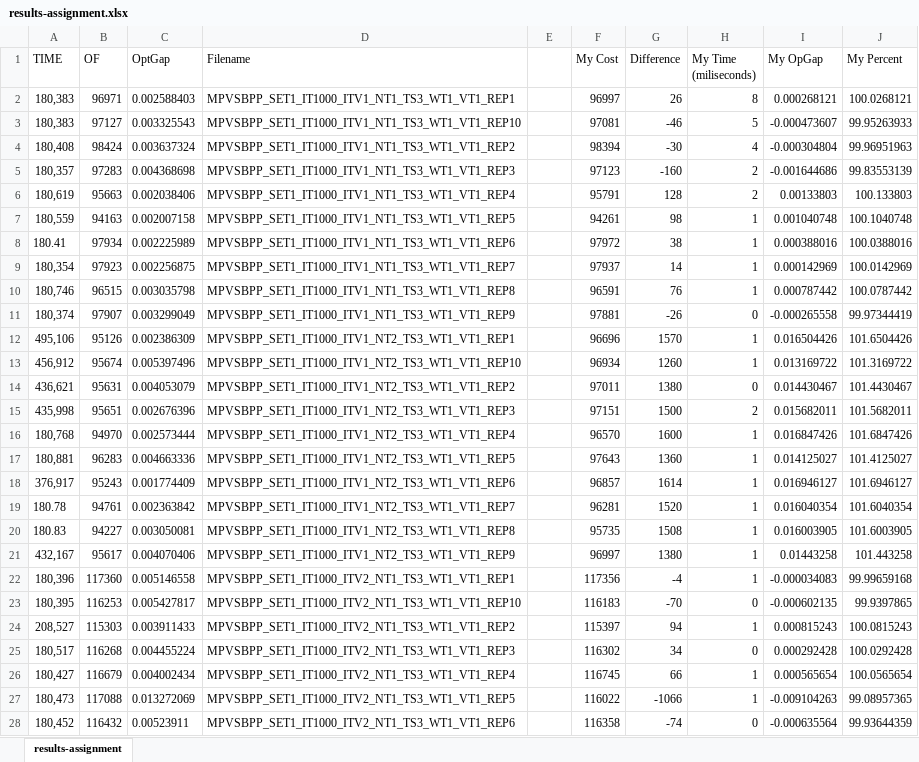
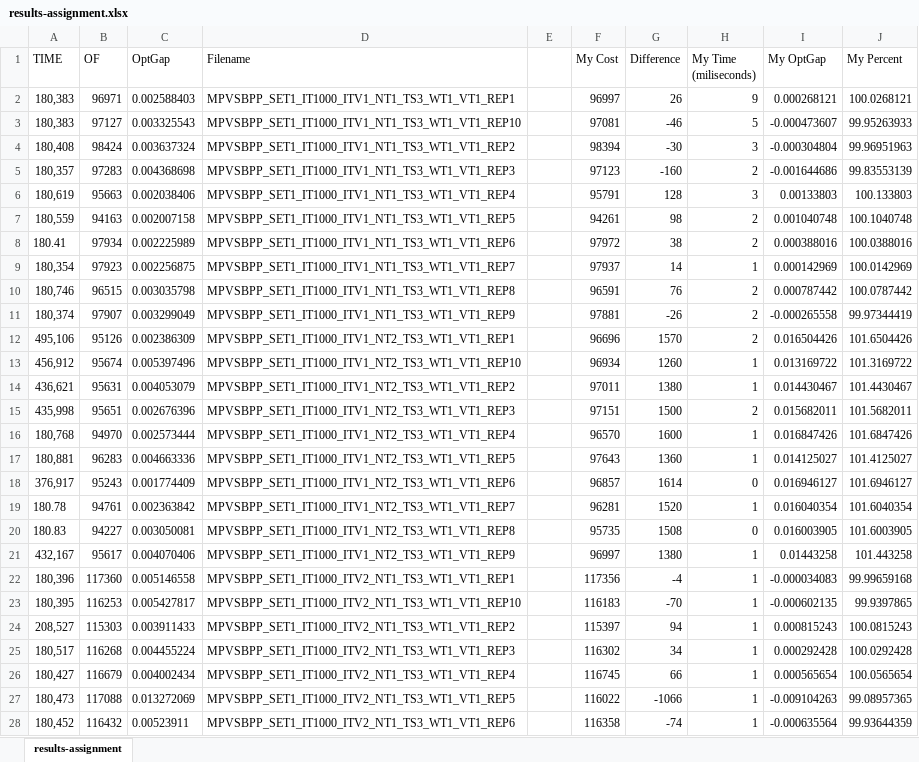
Before and after one commit to averanes/BinPackingProblem, an Excel workbook: results-assignment.xlsx, sheet results-assignment, drawn as a sheet; only a part is shown; values as stored, in another font and other column widths than the file's, no borders; the diff covers the shown part only; the diff names each change by its address in the sheet, - before the commit and + after, or states it on an @@ line.

Commit message:
agregado clase ManageExcel

```diff
--- a/results-assignment.xlsx (sheet results-assignment)
+++ b/results-assignment.xlsx (sheet results-assignment)
-I1: My OpGap
+I1: My OptGap
-H2 (My Time (miliseconds)): 8
+H2 (My Time (miliseconds)): 9
-H4 (My Time (miliseconds)): 4
+H4 (My Time (miliseconds)): 3
-H6 (My Time (miliseconds)): 2
+H6 (My Time (miliseconds)): 3
-H7:H8 (My Time (miliseconds)): 1
+H7:H8 (My Time (miliseconds)): 2
-H10 (My Time (miliseconds)): 1
+H10 (My Time (miliseconds)): 2
-H11 (My Time (miliseconds)): 0
+H11 (My Time (miliseconds)): 2
-H12 (My Time (miliseconds)): 1
+H12 (My Time (miliseconds)): 2
-H14 (My Time (miliseconds)): 0
+H14 (My Time (miliseconds)): 1
-H18 (My Time (miliseconds)): 1
+H18 (My Time (miliseconds)): 0
-H20 (My Time (miliseconds)): 1
+H20 (My Time (miliseconds)): 0
-H23 (My Time (miliseconds)): 0
+H23 (My Time (miliseconds)): 1
-H25 (My Time (miliseconds)): 0
+H25 (My Time (miliseconds)): 1
-H28 (My Time (miliseconds)): 0
+H28 (My Time (miliseconds)): 1
```
Also changed, not shown: 2 added rows and 29 edited cells elsewhere in this sheet, 19 other files.
